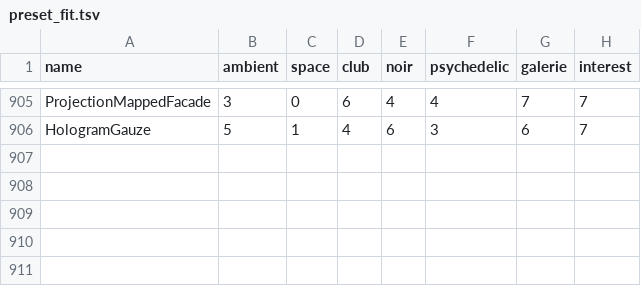
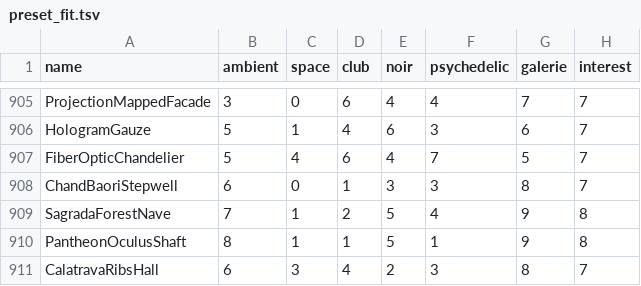
Before and after one commit to reneweller-coding/KaleidoscopeEnhanced, a TSV file: Tools/preset_fit.tsv, drawn as a sheet; only a part is shown, gaps mark what is left out; the diff names each change by its address in the sheet, - before the commit and + after, or states it on an @@ line.

```diff
--- a/Tools/preset_fit.tsv
+++ b/Tools/preset_fit.tsv
+row 907: FiberOpticChandelier | 5 | 4 | 6 | 4 | 7 | 5 | 7
+row 908: ChandBaoriStepwell | 6 | 0 | 1 | 3 | 3 | 8 | 7
+row 909: SagradaForestNave | 7 | 1 | 2 | 5 | 4 | 9 | 8
+row 910: PantheonOculusShaft | 8 | 1 | 1 | 5 | 1 | 9 | 8
+row 911: CalatravaRibsHall | 6 | 3 | 4 | 2 | 3 | 8 | 7
```
Also changed, not shown: 17 other files.
